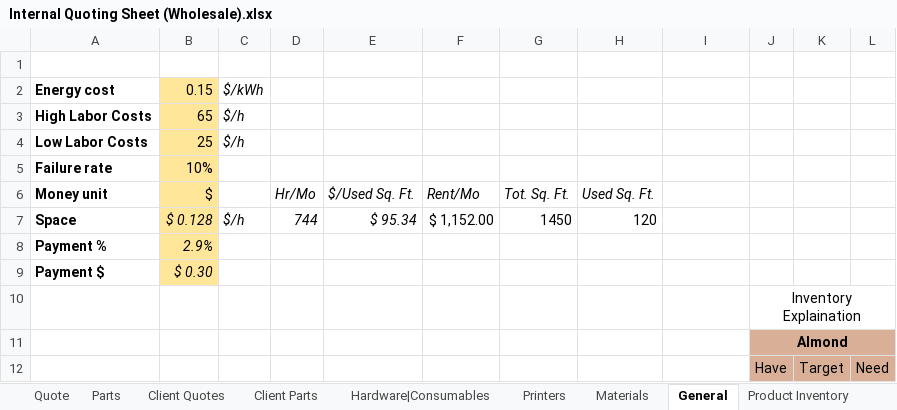
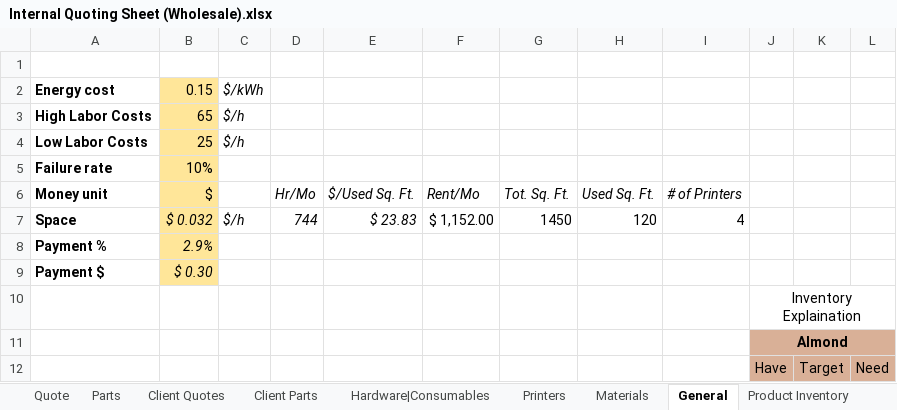
Before and after one commit to blankcode/3D-Printing-costs, an Excel workbook: Internal Quoting Sheet (Wholesale).xlsx, sheet General, drawn as a sheet; values as stored, in another font and other column widths than the file's, no borders; the diff names each change by its address in the sheet, - before the commit and + after, or states it on an @@ line.

Commit message:
Add files via upload
Fixed a problem where the entire sq. ft. was being used for pricing a single print.

```diff
--- a/Internal Quoting Sheet (Wholesale).xlsx (sheet General)
+++ b/Internal Quoting Sheet (Wholesale).xlsx (sheet General)
-I6: (empty)
+I6: # of Printers
-B7: $ 0.128
+B7: $ 0.032
-E7: $ 95.34
+E7: $ 23.83
-I7: (empty)
+I7: 4
```
Also changed, not shown: sheet Client Quotes, sheet Quote, charts or pictures.
